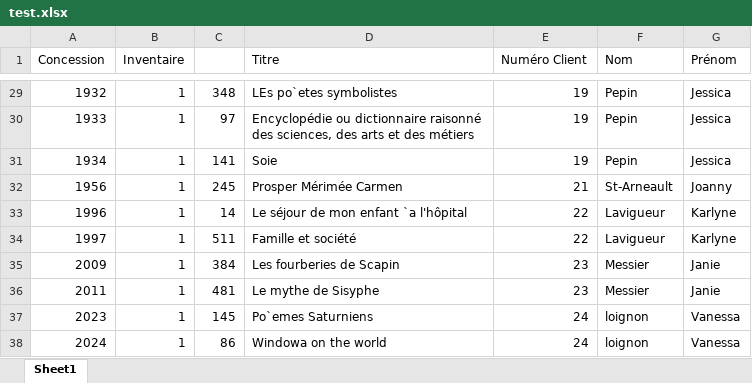
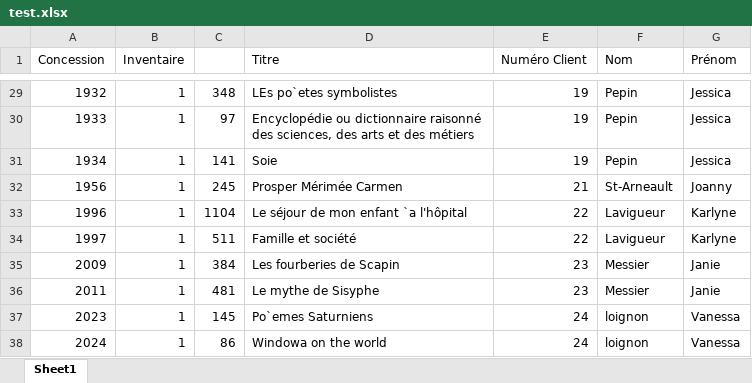
Before and after one commit to SilverPh0ton/ImplantationAndroid, an Excel workbook: ImporterCSV/test.xlsx, sheet Sheet1, drawn as a sheet; only a part is shown, gaps mark what is left out; values as stored, in another font and other column widths than the file's, no borders; the diff names each change by its address in the sheet, - before the commit and + after, or states it on an @@ line.

Commit message:
Update test.xlsx

```diff
--- a/ImporterCSV/test.xlsx (sheet Sheet1)
+++ b/ImporterCSV/test.xlsx (sheet Sheet1)
-C33: 14
+C33: 1104
```
